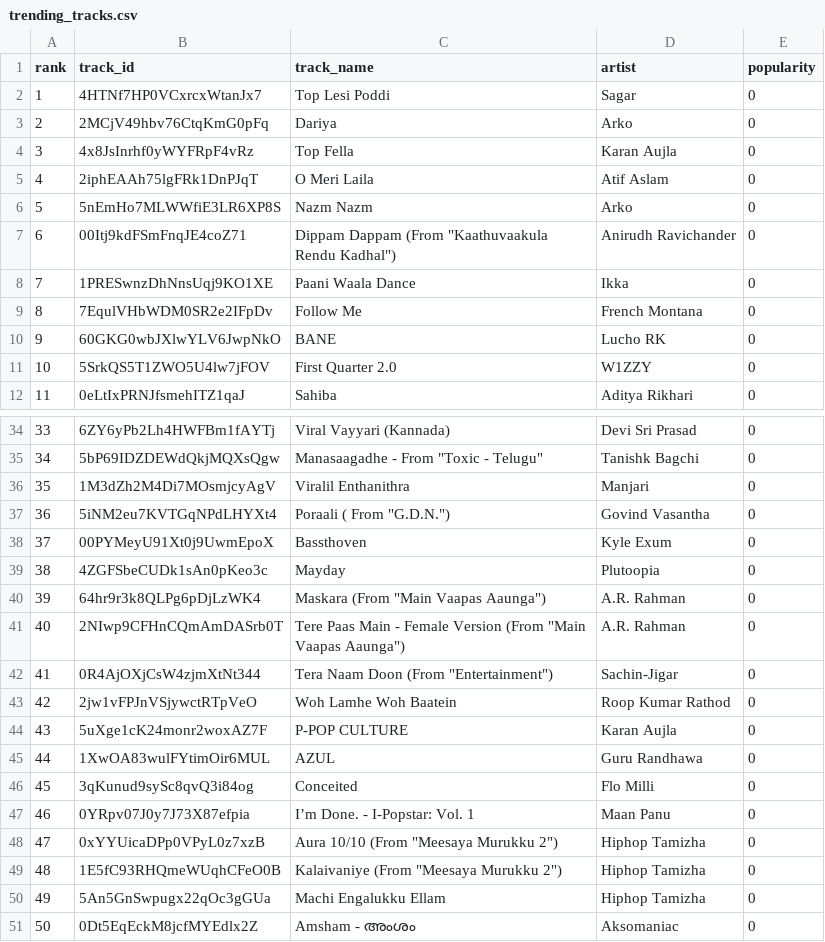
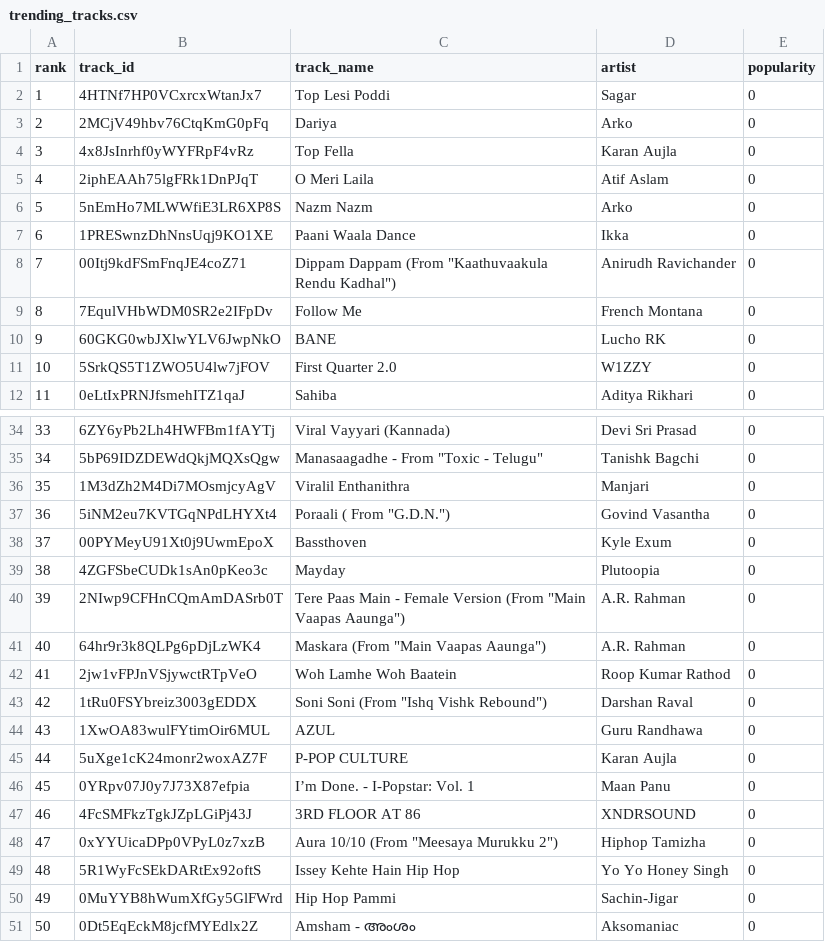
Before and after one commit to 5avis/playlist-a-live, a CSV file: trending_tracks.csv, drawn as a sheet; only a part is shown, gaps mark what is left out; removed rows and columns are numbered as before the commit, all else as after; the diff covers the shown part only; the diff names each change by its address in the sheet, - before the commit and + after, or states it on an @@ line.

```diff
--- a/trending_tracks.csv
+++ b/trending_tracks.csv
@@ row 8 moved to row 7: 6 @@
@@ column A (rank) renumbered between rows 8 and 46 @@
@@ row 41 moved to row 40: 39 @@
-row 42: 41 | 0R4AjOXjCsW4zjmXtNt344 | Tera Naam Doon (From "Entertainment") | Sachin-Jigar | 0
+row 43: 42 | 1tRu0FSYbreiz3003gEDDX | Soni Soni (From "Ishq Vishk Rebound") | Darshan Raval | 0
@@ row 45 moved to row 44: 43 @@
-row 46: 45 | 3qKunud9sySc8qvQ3i84og | Conceited | Flo Milli | 0
+row 47: 46 | 4FcSMFkzTgkJZpLGiPj43J | 3RD FLOOR AT 86 | XNDRSOUND | 0
-row 49: 48 | 1E5fC93RHQmeWUqhCFeO0B | Kalaivaniye (From "Meesaya Murukku 2") | Hiphop Tamizha | 0
-row 50: 49 | 5An5GnSwpugx22qOc3gGUa | Machi Engalukku Ellam | Hiphop Tamizha | 0
+row 49: 48 | 5R1WyFcSEkDARtEx92oftS | Issey Kehte Hain Hip Hop | Yo Yo Honey Singh | 0
+row 50: 49 | 0MuYYB8hWumXfGy5GlFWrd | Hip Hop Pammi | Sachin-Jigar | 0
```
Also changed, not shown: 1 added row, 1 removed row and 5 moved rows elsewhere in this file, decisions.csv.
